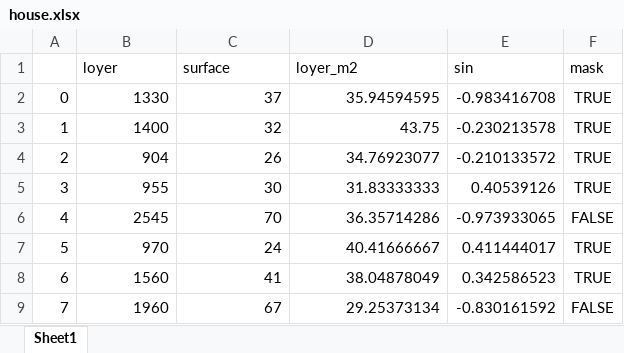
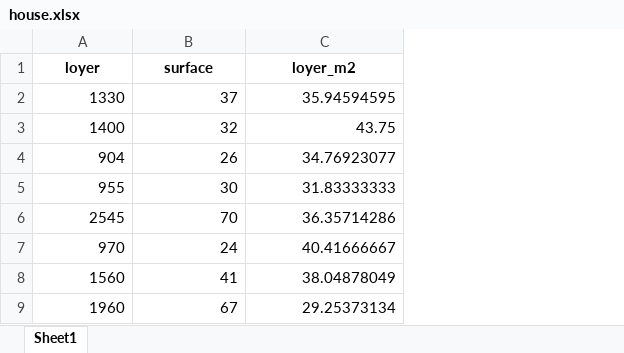
Before and after one commit to cyrilvincent/python, an Excel workbook: data/house/house.xlsx, sheet Sheet1, drawn as a sheet; only a part is shown; values as stored, in another font and other column widths than the file's, no borders; removed rows and columns are numbered as before the commit, all else as after; the diff names each change by its address in the sheet, - before the commit and + after, or states it on an @@ line.

```diff
--- a/data/house/house.xlsx (sheet Sheet1)
+++ b/data/house/house.xlsx (sheet Sheet1)
-column A, rows 2-9: 0 | 1 | 2 | 3 | 4 | 5 | 6 | 7
-column E (sin), rows 2-9: -0.983416708 | -0.230213578 | -0.210133572 | 0.40539126 | -0.973933065 | 0.411444017 | 0.342586523 | -0.830161592
-column F (mask), rows 2-9: TRUE | TRUE | TRUE | TRUE | FALSE | TRUE | TRUE | FALSE
@@ A1:C1 bold: off → on, alignment: left → center @@
```
Also changed, not shown: 2 other files.
